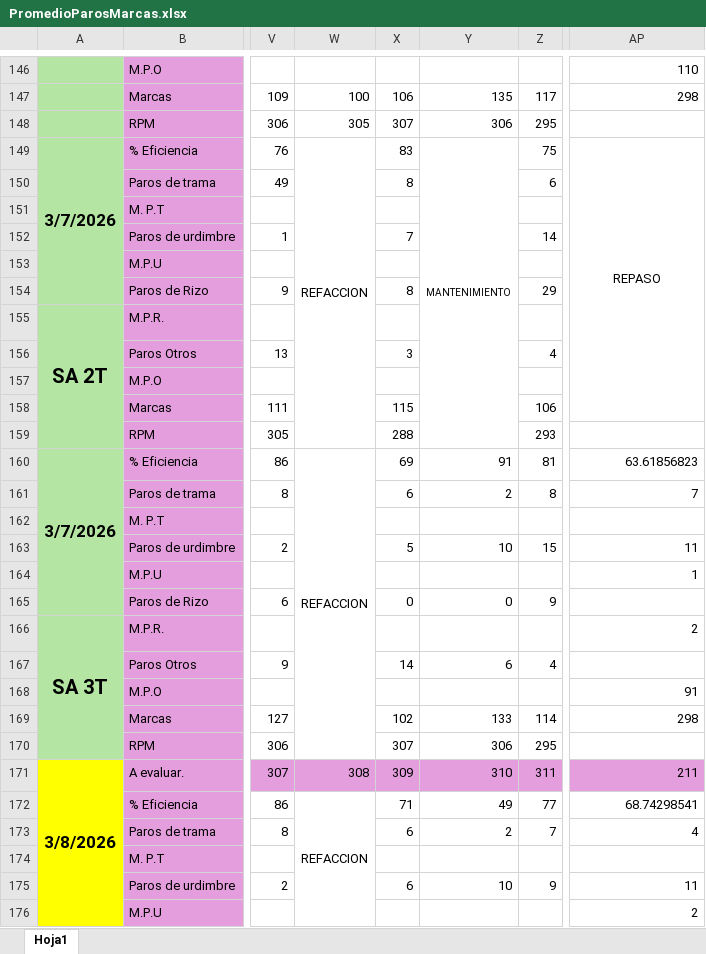
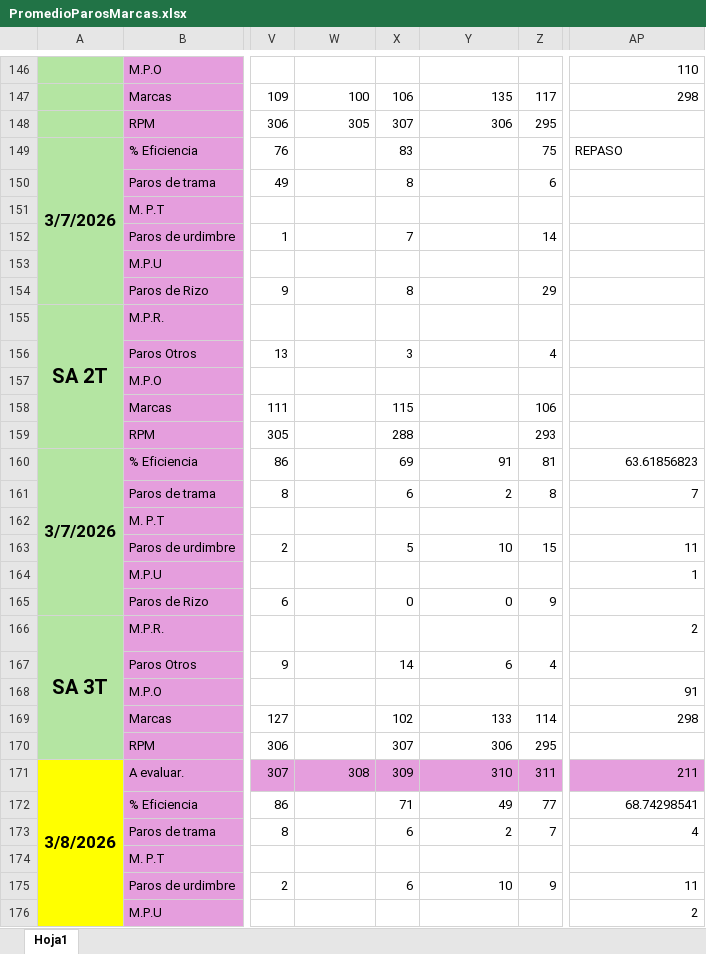
Before and after one commit to francosancheztowell/towell, an Excel workbook: resources/templates/PromedioParosMarcas.xlsx, sheet Hoja1, drawn as a sheet; only a part is shown, gaps mark what is left out; values as stored, in another font and other column widths than the file's, no borders; conditional formats not drawn; the diff covers the shown part only; the diff names each change by its address in the sheet, - before the commit and + after, or states it on an @@ line.

```diff
--- a/resources/templates/PromedioParosMarcas.xlsx (sheet Hoja1)
+++ b/resources/templates/PromedioParosMarcas.xlsx (sheet Hoja1)
-W149: REFACCION
+W149: (empty)
-W149:W159 merged
-Y149: MANTENIMIENTO
+Y149: (empty)
-Y149:Y159 merged
-AP149 alignment: center
+AP149 alignment: left
-AP149:AP158 merged
-W160: REFACCION
+W160: (empty)
-W160:W170 merged
-W172: REFACCION
+W172: (empty)
-W172:W182 merged
```
Also changed, not shown: 39 edited cells and merged cells elsewhere in this sheet, 9 other files.
